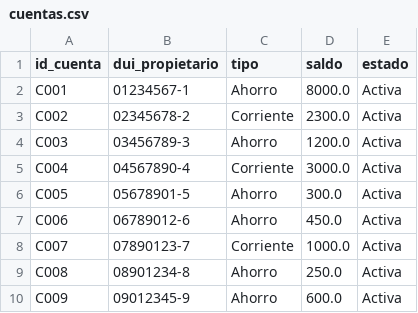
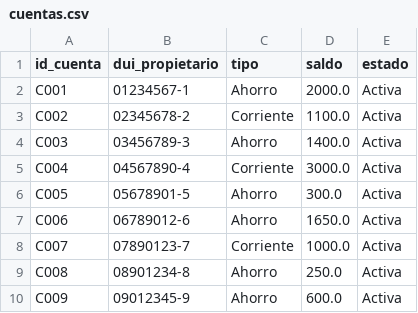
Before and after one commit to KarenSSanchezP/BankSystem, a CSV file: banksystemapp/data/cuentas.csv, drawn as a sheet.

```diff
--- a/banksystemapp/data/cuentas.csv
+++ b/banksystemapp/data/cuentas.csv
@@ -1,8 +1,8 @@
 id_cuenta,dui_propietario,tipo,saldo,estado
-C001,01234567-1,Ahorro,8000.0,Activa
-C002,02345678-2,Corriente,2300.0,Activa
-C003,03456789-3,Ahorro,1200.0,Activa
+C001,01234567-1,Ahorro,2000.0,Activa
+C002,02345678-2,Corriente,1100.0,Activa
+C003,03456789-3,Ahorro,1400.0,Activa
 C004,04567890-4,Corriente,3000.0,Activa
 C005,05678901-5,Ahorro,300.0,Activa
-C006,06789012-6,Ahorro,450.0,Activa
+C006,06789012-6,Ahorro,1650.0,Activa
 C007,07890123-7,Corriente,1000.0,Activa
```
Also changed, not shown: banksystemapp/data/transacciones.csv, banksystemapp/data/transferencias.csv, 2 other files.
